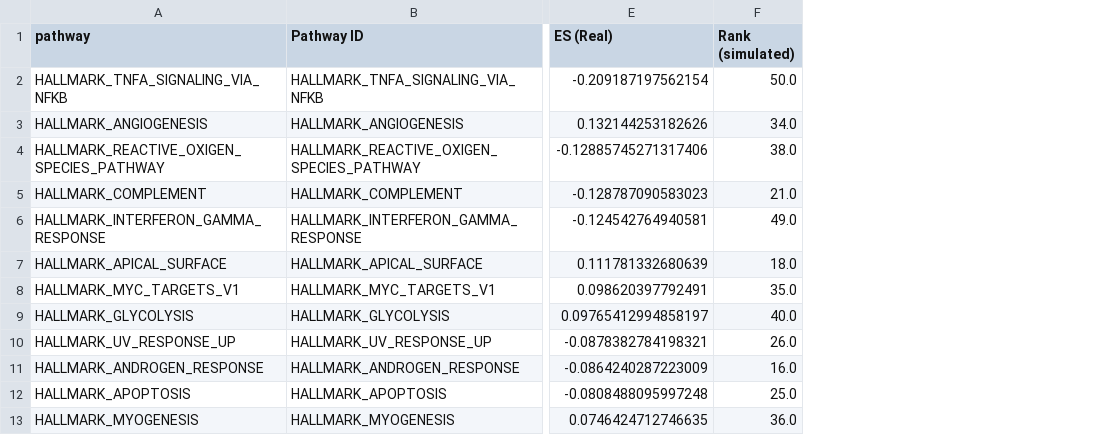
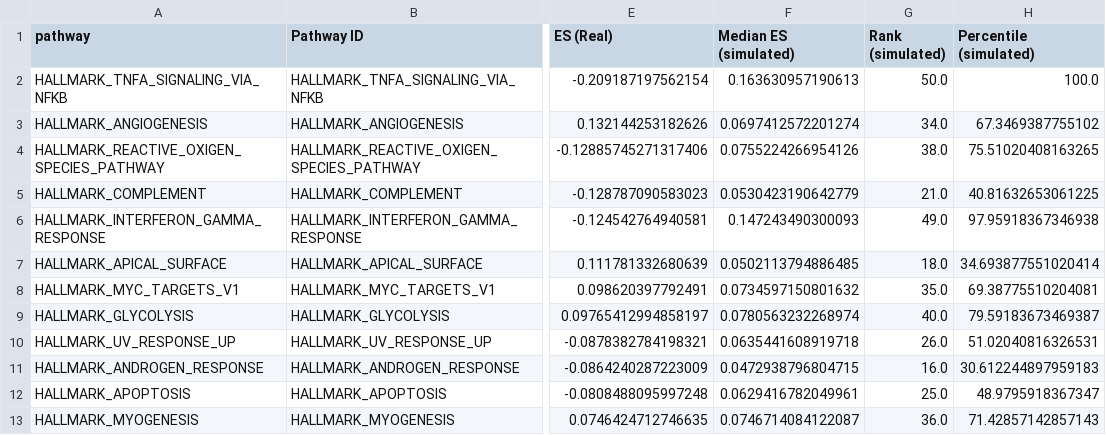
Before and after one commit to greenelab/generic-expression-patterns, a TSV file: human_general_analysis/generic_pathway_summary_SRP012656_GSVA.tsv, drawn as a sheet; only a part is shown, gaps mark what is left out; the diff names each change by its address in the sheet, - before the commit and + after, or states it on an @@ line.

Commit message:
Update enrichment method to use array data and make new figure (#62)
* precommit fix script

* fix svg spacing

* temporarily add .flake and .toml file to get rid of warnings

* update scripts to allow for data from different platforms

* rerun human cancer to save processed data files separately

* make enrichment plot for array data

* rename and clean up files

* refine plot and add comments

* remove precommit files to avoid conflict with master

* Update generic_expression_patterns_modules/other_enrichment_methods.R

Co-authored-by: Jake Crawford <kitttttens@yahoo.com>

* Update generic_expression_patterns_modules/other_enrichment_methods.R

Co-authored-by: Jake Crawford <kitttttens@yahoo.com>

* update comments in scripts based on PR

* update paired plots based on PR comments

Co-authored-by: Jake Crawford <kitttttens@yahoo.com>

```diff
--- a/human_general_analysis/generic_pathway_summary_SRP012656_GSVA.tsv
+++ b/human_general_analysis/generic_pathway_summary_SRP012656_GSVA.tsv
+column F (Median ES (simulated)), rows 2-13: 0.163630957190613 | 0.0697412572201274 | 0.0755224266954126 | 0.0530423190642779 | 0.147243490300093 | 0.0502113794886485 | 0.0734597150801632 | 0.0780563232268974 | 0.0635441608919718 | 0.0472938796804715 | 0.0629416782049961 | 0.0746714084122087
+column H (Percentile (simulated)), rows 2-13: 100.0 | 67.3469387755102 | 75.51020408163265 | 40.81632653061225 | 97.95918367346938 | 34.693877551020414 | 69.38775510204081 | 79.59183673469387 | 51.02040816326531 | 30.612244897959183 | 48.9795918367347 | 71.42857142857143
```
Also changed, not shown: human_cancer_analysis/generic_pathway_summary_GSE11352.tsv, human_general_analysis/generic_pathway_summary_SRP012656_CAMERA.tsv, 25 other files.
